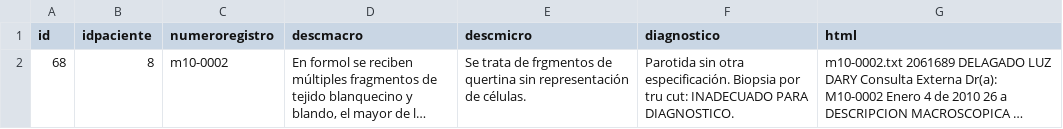
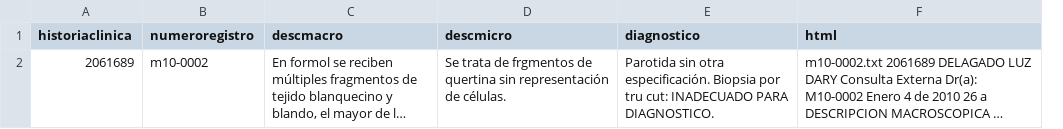
Before and after one commit to nelson-portilla/PatologiaInsertion, a CSV file: scripts/registro.csv, drawn as a sheet; long unchanged cells end in …; removed rows and columns are numbered as before the commit, all else as after; the diff names each change by its address in the sheet, - before the commit and + after, or states it on an @@ line.

Commit message:
Cambio en la tabla Mustra_HTML, se elimina identificador, llaves HC y NR, Cambio de Id_paciente a historia clinica

```diff
--- a/scripts/registro.csv
+++ b/scripts/registro.csv
-column A (id), row 2: 68
-column B (idpaciente), row 2: 8
+column A (historiaclinica), row 2: 2061689
```
Also changed, not shown: 7 other files.
